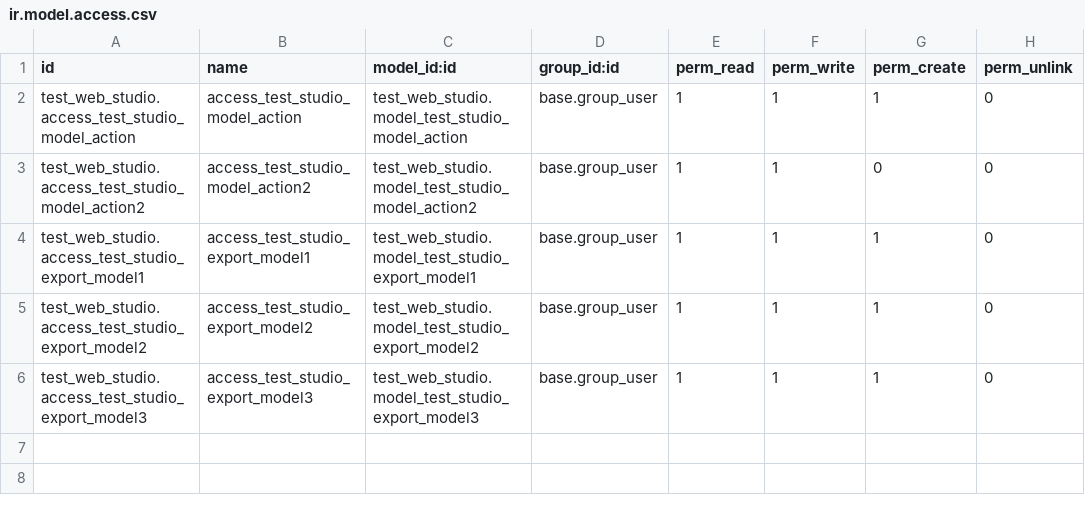
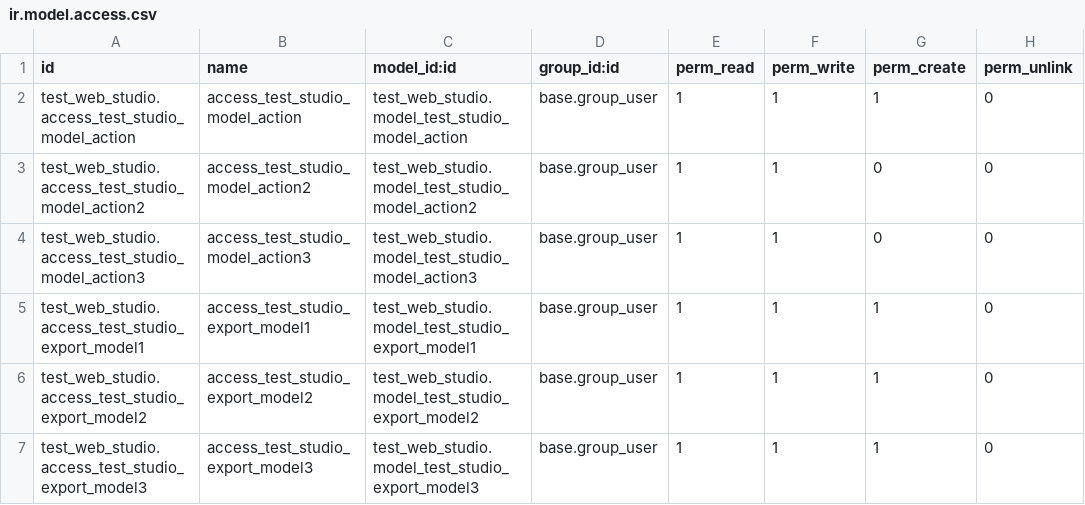
Before and after one commit to Saitamaxqi/enterprise, a CSV file: test_web_studio/security/ir.model.access.csv, drawn as a sheet.

Commit message:
[FIX] web_studio: related binary and its filename
Before this commit and subsequently to commit odoo/enterprise@75db3379655dc889b31ad34c66332f5a21f8cff4
creating a related binary field crashed because of the parallel creation of the filename related field.

After this commit, this is fixed.

opw-5237866

closes odoo/enterprise#100766

X-original-commit: 4d6ae69b2fd7bdebc5806e6984e6a053e16e4d53
Signed-off-by: Hubert Van De Walle <huvw@odoo.com>
Signed-off-by: Lucas Perais (lpe) <lpe@odoo.com>

```diff
--- a/test_web_studio/security/ir.model.access.csv
+++ b/test_web_studio/security/ir.model.access.csv
@@ -3,2 +3,3 @@ test_web_studio.access_test_studio_model_action,access_test_studio_model_action,
 test_web_studio.access_test_studio_model_action2,access_test_studio_model_action2,test_web_studio.model_test_studio_model_action2,base.group_user,1,1,0,0
+test_web_studio.access_test_studio_model_action3,access_test_studio_model_action3,test_web_studio.model_test_studio_model_action3,base.group_user,1,1,0,0
 test_web_studio.access_test_studio_export_model1,access_test_studio_export_model1,test_web_studio.model_test_studio_export_model1,base.group_user,1,1,1,0
```
Also changed, not shown: 3 other files.
